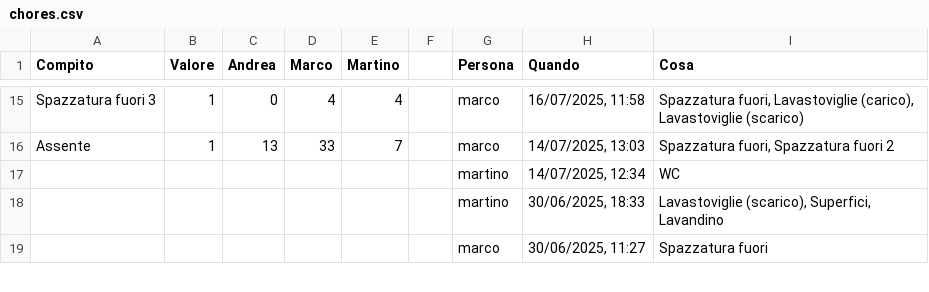
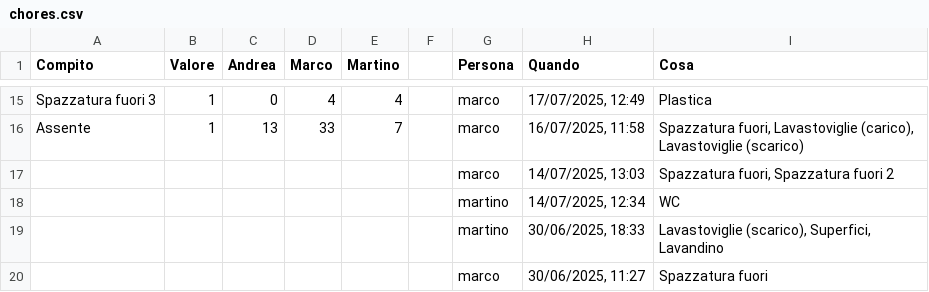
Before and after one commit to BertrandPouget/v0-litpi, a CSV file: data/chores.csv, drawn as a sheet; only a part is shown, gaps mark what is left out; the diff covers the shown part only; the diff names each change by its address in the sheet, - before the commit and + after, or states it on an @@ line.

```diff
--- a/data/chores.csv
+++ b/data/chores.csv
-H15 (Quando): 16/07/2025, 11:58
+H15 (Quando): 17/07/2025, 12:49
-I15 (Cosa): Spazzatura fuori, Lavastoviglie (carico), Lavastoviglie (scarico)
+I15 (Cosa): Plastica
-H16 (Quando): 14/07/2025, 13:03
+H16 (Quando): 16/07/2025, 11:58
-I16 (Cosa): Spazzatura fuori, Spazzatura fuori 2
+I16 (Cosa): Spazzatura fuori, Lavastoviglie (carico), Lavastoviglie (scarico)
+row 17:  |  |  |  |  |  | marco | 14/07/2025, 13:03 | Spazzatura fuori, Spazzatura fuori 2
```
Also changed, not shown: 32 edited cells elsewhere in this file.
